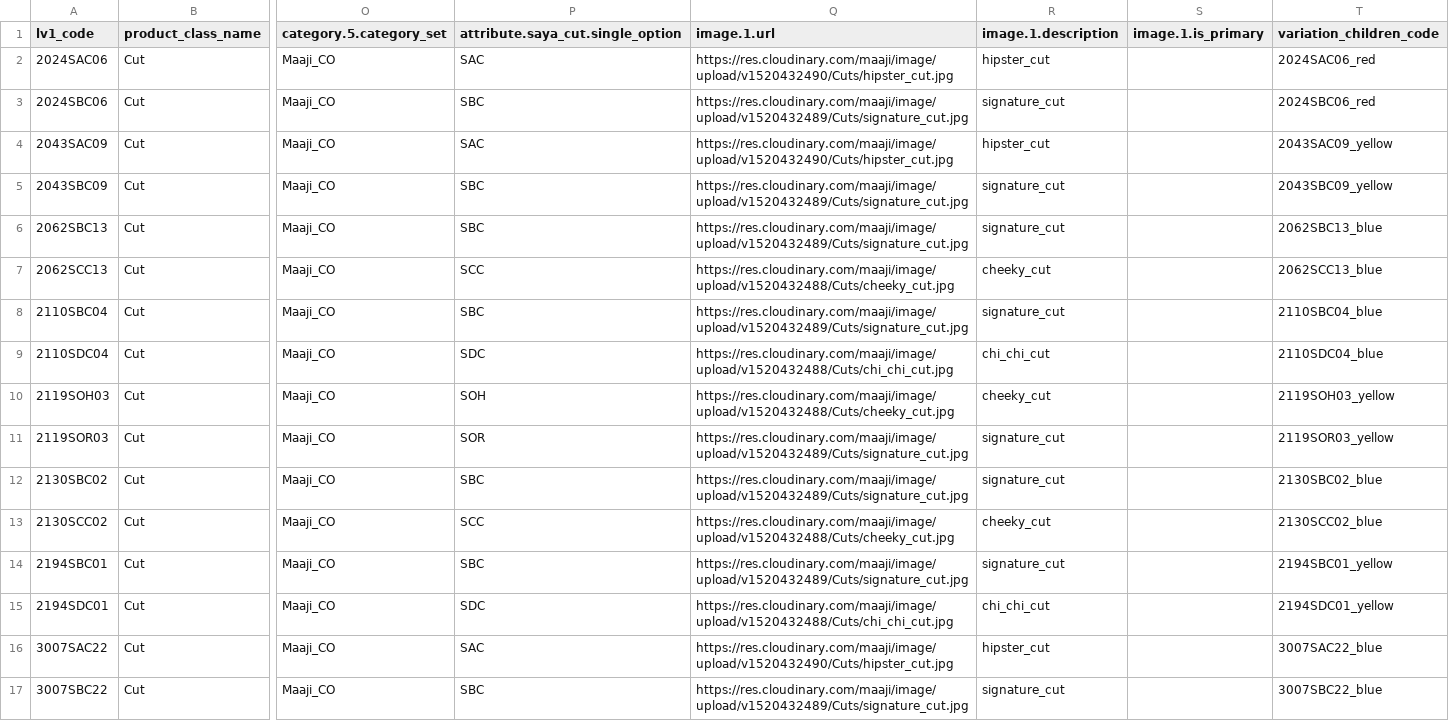
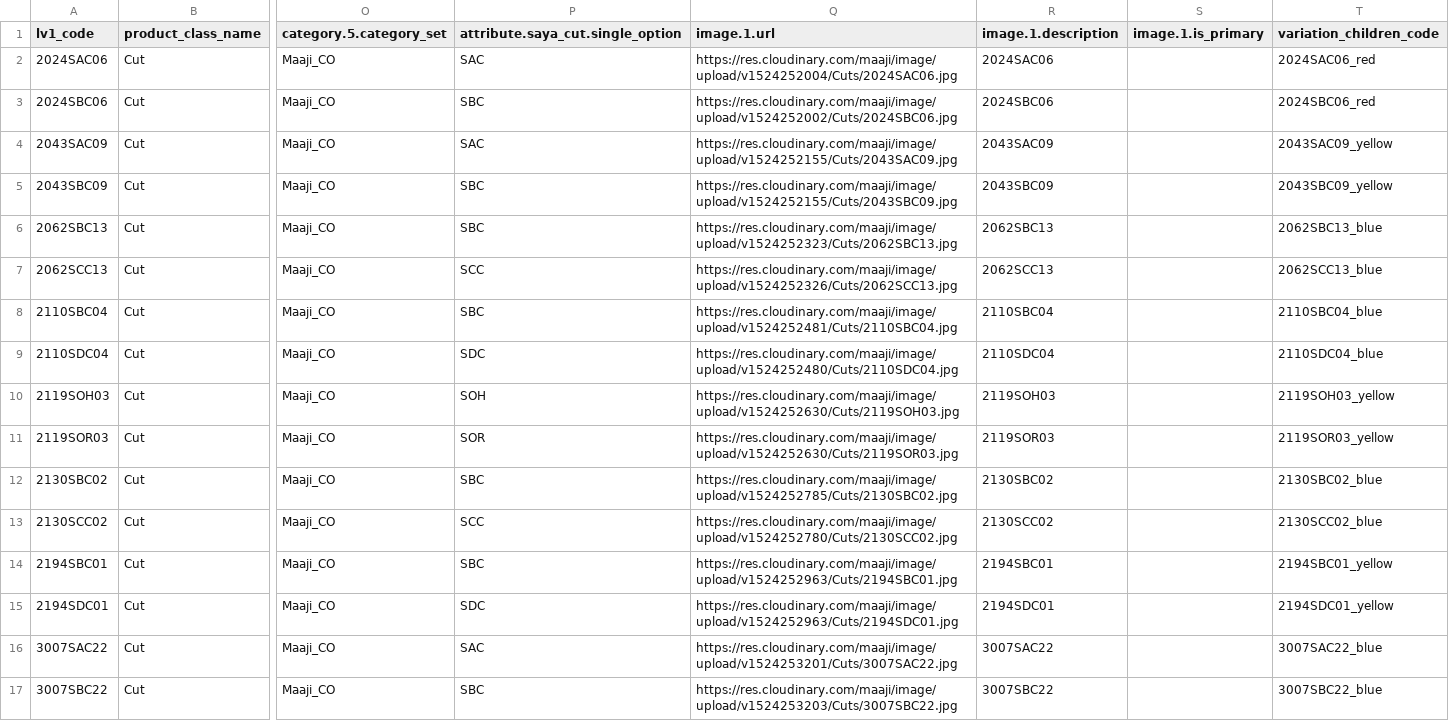
Before and after one commit to juvape/Commerce-Conect-FF, a CSV file: Archivos CSV/High Summer 2018/4 Level/Class Cut High Summer Spanish.csv, drawn as a sheet; only a part is shown, gaps mark what is left out; the diff covers the shown part only; the diff names each change by its address in the sheet, - before the commit and + after, or states it on an @@ line.

```diff
--- a/Archivos CSV/High Summer 2018/4 Level/Class Cut High Summer Spanish.csv
+++ b/Archivos CSV/High Summer 2018/4 Level/Class Cut High Summer Spanish.csv
-Q2 (image.1.url): https://res.cloudinary.com/maaji/image/upload/v1520432490/Cuts/hipster_cut.jpg
+Q2 (image.1.url): https://res.cloudinary.com/maaji/image/upload/v1524252004/Cuts/2024SAC06.jpg
-R2 (image.1.description): hipster_cut
+R2 (image.1.description): 2024SAC06
-Q3 (image.1.url): https://res.cloudinary.com/maaji/image/upload/v1520432489/Cuts/signature_cut.jpg
+Q3 (image.1.url): https://res.cloudinary.com/maaji/image/upload/v1524252002/Cuts/2024SBC06.jpg
-R3 (image.1.description): signature_cut
+R3 (image.1.description): 2024SBC06
-Q4 (image.1.url): https://res.cloudinary.com/maaji/image/upload/v1520432490/Cuts/hipster_cut.jpg
+Q4 (image.1.url): https://res.cloudinary.com/maaji/image/upload/v1524252155/Cuts/2043SAC09.jpg
-R4 (image.1.description): hipster_cut
+R4 (image.1.description): 2043SAC09
-Q5 (image.1.url): https://res.cloudinary.com/maaji/image/upload/v1520432489/Cuts/signature_cut.jpg
+Q5 (image.1.url): https://res.cloudinary.com/maaji/image/upload/v1524252155/Cuts/2043SBC09.jpg
-R5 (image.1.description): signature_cut
+R5 (image.1.description): 2043SBC09
-Q6 (image.1.url): https://res.cloudinary.com/maaji/image/upload/v1520432489/Cuts/signature_cut.jpg
+Q6 (image.1.url): https://res.cloudinary.com/maaji/image/upload/v1524252323/Cuts/2062SBC13.jpg
-R6 (image.1.description): signature_cut
+R6 (image.1.description): 2062SBC13
-Q7 (image.1.url): https://res.cloudinary.com/maaji/image/upload/v1520432488/Cuts/cheeky_cut.jpg
+Q7 (image.1.url): https://res.cloudinary.com/maaji/image/upload/v1524252326/Cuts/2062SCC13.jpg
-R7 (image.1.description): cheeky_cut
+R7 (image.1.description): 2062SCC13
-Q8 (image.1.url): https://res.cloudinary.com/maaji/image/upload/v1520432489/Cuts/signature_cut.jpg
+Q8 (image.1.url): https://res.cloudinary.com/maaji/image/upload/v1524252481/Cuts/2110SBC04.jpg
-R8 (image.1.description): signature_cut
+R8 (image.1.description): 2110SBC04
-Q9 (image.1.url): https://res.cloudinary.com/maaji/image/upload/v1520432488/Cuts/chi_chi_cut.jpg
+Q9 (image.1.url): https://res.cloudinary.com/maaji/image/upload/v1524252480/Cuts/2110SDC04.jpg
-R9 (image.1.description): chi_chi_cut
+R9 (image.1.description): 2110SDC04
-Q10 (image.1.url): https://res.cloudinary.com/maaji/image/upload/v1520432488/Cuts/cheeky_cut.jpg
+Q10 (image.1.url): https://res.cloudinary.com/maaji/image/upload/v1524252630/Cuts/2119SOH03.jpg
-R10 (image.1.description): cheeky_cut
+R10 (image.1.description): 2119SOH03
-Q11 (image.1.url): https://res.cloudinary.com/maaji/image/upload/v1520432489/Cuts/signature_cut.jpg
+Q11 (image.1.url): https://res.cloudinary.com/maaji/image/upload/v1524252630/Cuts/2119SOR03.jpg
-R11 (image.1.description): signature_cut
+R11 (image.1.description): 2119SOR03
-Q12 (image.1.url): https://res.cloudinary.com/maaji/image/upload/v1520432489/Cuts/signature_cut.jpg
+Q12 (image.1.url): https://res.cloudinary.com/maaji/image/upload/v1524252785/Cuts/2130SBC02.jpg
-R12 (image.1.description): signature_cut
+R12 (image.1.description): 2130SBC02
-Q13 (image.1.url): https://res.cloudinary.com/maaji/image/upload/v1520432488/Cuts/cheeky_cut.jpg
+Q13 (image.1.url): https://res.cloudinary.com/maaji/image/upload/v1524252780/Cuts/2130SCC02.jpg
-R13 (image.1.description): cheeky_cut
+R13 (image.1.description): 2130SCC02
-Q14 (image.1.url): https://res.cloudinary.com/maaji/image/upload/v1520432489/Cuts/signature_cut.jpg
+Q14 (image.1.url): https://res.cloudinary.com/maaji/image/upload/v1524252963/Cuts/2194SBC01.jpg
-R14 (image.1.description): signature_cut
+R14 (image.1.description): 2194SBC01
-Q15 (image.1.url): https://res.cloudinary.com/maaji/image/upload/v1520432488/Cuts/chi_chi_cut.jpg
+Q15 (image.1.url): https://res.cloudinary.com/maaji/image/upload/v1524252963/Cuts/2194SDC01.jpg
-R15 (image.1.description): chi_chi_cut
+R15 (image.1.description): 2194SDC01
-Q16 (image.1.url): https://res.cloudinary.com/maaji/image/upload/v1520432490/Cuts/hipster_cut.jpg
+Q16 (image.1.url): https://res.cloudinary.com/maaji/image/upload/v1524253201/Cuts/3007SAC22.jpg
-R16 (image.1.description): hipster_cut
+R16 (image.1.description): 3007SAC22
-Q17 (image.1.url): https://res.cloudinary.com/maaji/image/upload/v1520432489/Cuts/signature_cut.jpg
+Q17 (image.1.url): https://res.cloudinary.com/maaji/image/upload/v1524253203/Cuts/3007SBC22.jpg
-R17 (image.1.description): signature_cut
+R17 (image.1.description): 3007SBC22
```
Also changed, not shown: 16 edited cells elsewhere in this file, Archivos CSV/High Summer 2018/4 Level/Class Cut High Summer.csv, Archivos CSV/Spring 2018/3 Level Product/Style Spring Spanish.csv, 3 other files.
